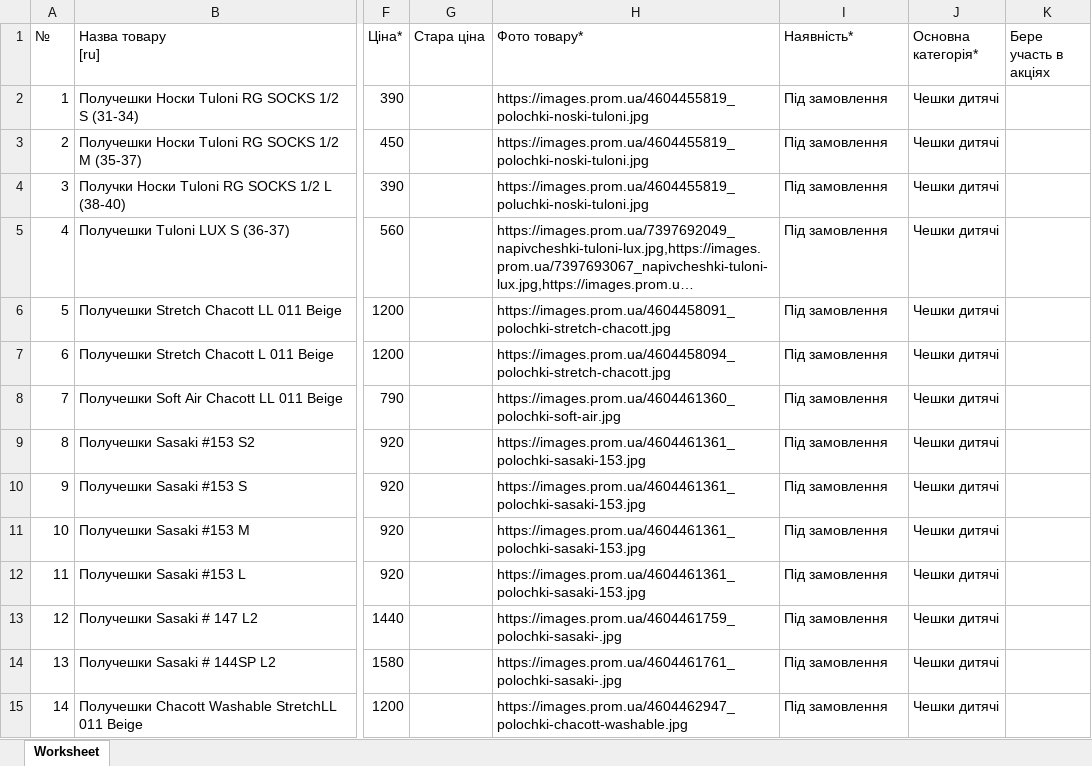
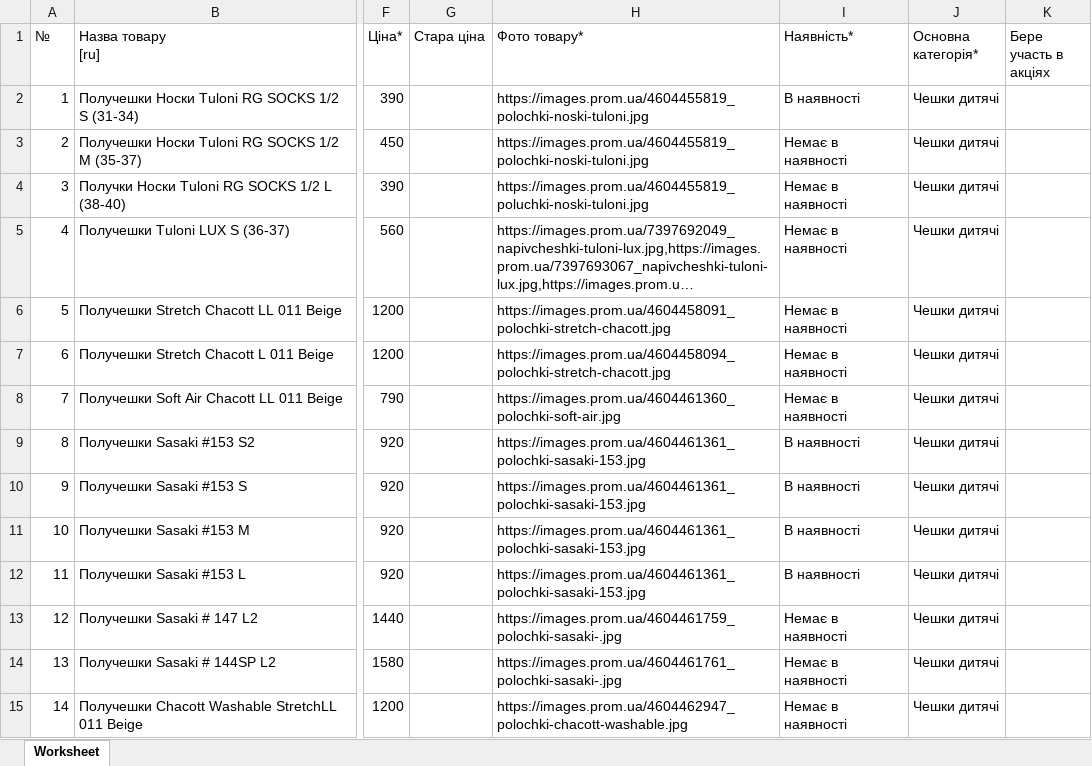
Before and after one commit to magicprintlviv-boop/druk-spacy-foto, an Excel workbook: faily/Epicentr_cheshky_dytiachi_05.11.2026.xlsx, sheet Worksheet, drawn as a sheet; only a part is shown, gaps mark what is left out; long unchanged cells end in …; values as stored, in another font and other column widths than the file's, no borders; the diff covers the shown part only; the diff names each change by its address in the sheet, - before the commit and + after, or states it on an @@ line.

```diff
--- a/faily/Epicentr_cheshky_dytiachi_05.11.2026.xlsx (sheet Worksheet)
+++ b/faily/Epicentr_cheshky_dytiachi_05.11.2026.xlsx (sheet Worksheet)
-I2 (Наявність*): Під замовлення
+I2 (Наявність*): В наявності
-I3:I8 (Наявність*): Під замовлення
+I3:I8 (Наявність*): Немає в наявності
-I9:I12 (Наявність*): Під замовлення
+I9:I12 (Наявність*): В наявності
-I13:I15 (Наявність*): Під замовлення
+I13:I15 (Наявність*): Немає в наявності
```
Also changed, not shown: 131 edited cells elsewhere in this sheet, faily/Epicentr_futbolky_dytiachi_05.11.2026.xlsx, faily/Epicentr_losyny_dytiachi_05.11.2026.xlsx, 4 other files.
